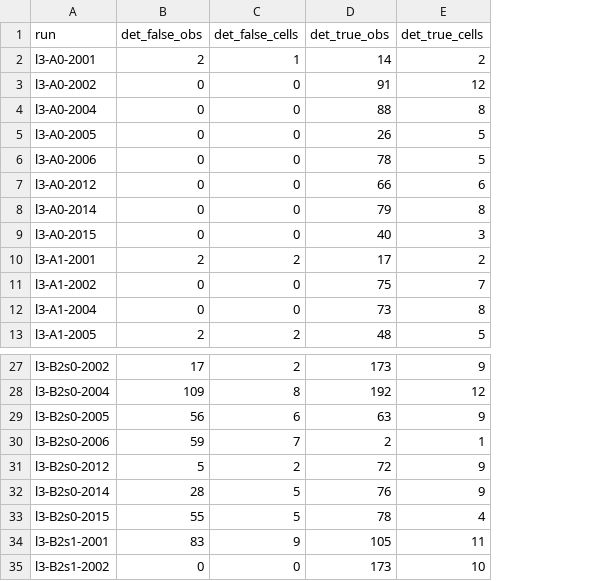
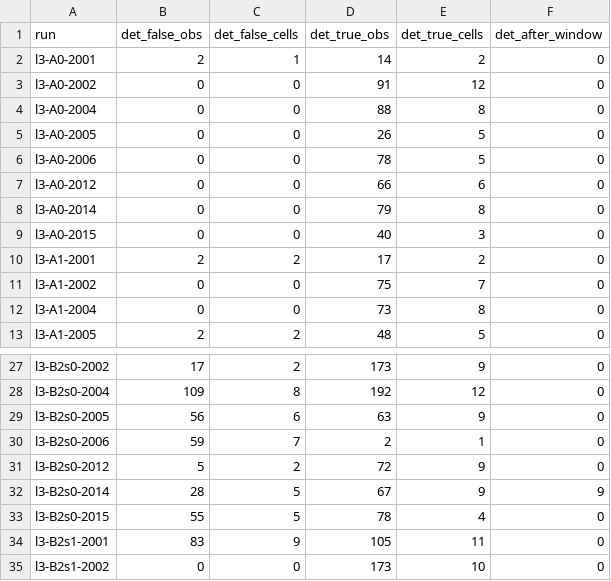
Before and after one commit to jabrogena5100/Ardupilot-UAV-YOLO, a CSV file: docs/experiments/level3_final/per_run_extra.csv, drawn as a sheet; only a part is shown, gaps mark what is left out; the diff names each change by its address in the sheet, - before the commit and + after, or states it on an @@ line.

```diff
--- a/docs/experiments/level3_final/per_run_extra.csv
+++ b/docs/experiments/level3_final/per_run_extra.csv
+column F (det_after_window), rows 2-13: all 0; rows 27-35: 0 | 0 | 0 | 0 | 0 | 9 | 0 | 0 | 0
-D32 (det_true_obs): 76
+D32 (det_true_obs): 67
```
Also changed, not shown: docs/experiments/level3_final/per_run.csv, docs/experiments/level3_final/seed_summary.csv, 10 other files.
